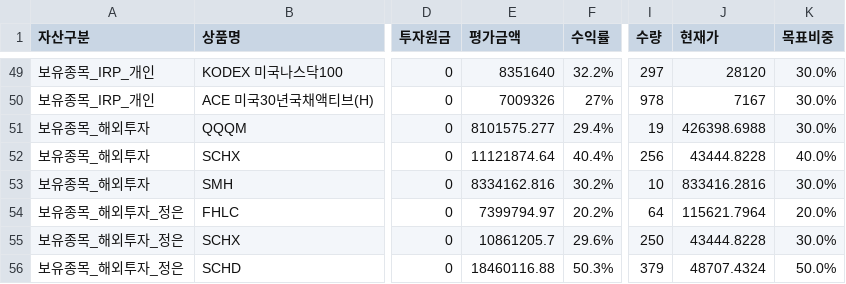
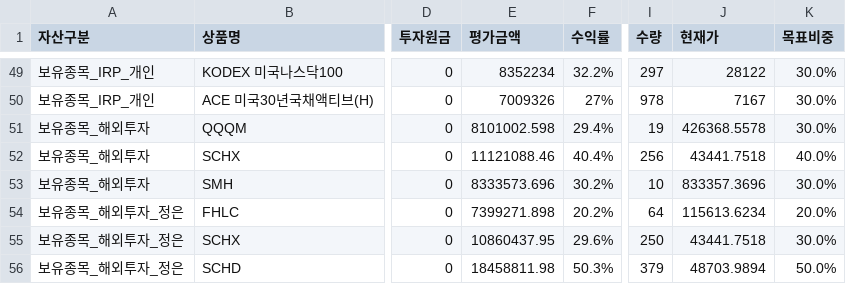
Before and after one commit to loje0611/investment-dashboard, a CSV file: src/data/portfolio.csv, drawn as a sheet; only a part is shown, gaps mark what is left out; the diff covers the shown part only; the diff names each change by its address in the sheet, - before the commit and + after, or states it on an @@ line.

```diff
--- a/src/data/portfolio.csv
+++ b/src/data/portfolio.csv
-E49 (평가금액): 8351640
+E49 (평가금액): 8352234
-J49 (현재가): 28120
+J49 (현재가): 28122
-E51 (평가금액): 8101575.277
+E51 (평가금액): 8101002.598
-J51 (현재가): 426398.6988
+J51 (현재가): 426368.5578
-E52 (평가금액): 11121874.64
+E52 (평가금액): 11121088.46
-J52 (현재가): 43444.8228
+J52 (현재가): 43441.7518
-E53 (평가금액): 8334162.816
+E53 (평가금액): 8333573.696
-J53 (현재가): 833416.2816
+J53 (현재가): 833357.3696
-E54 (평가금액): 7399794.97
+E54 (평가금액): 7399271.898
-J54 (현재가): 115621.7964
+J54 (현재가): 115613.6234
-E55 (평가금액): 10861205.7
+E55 (평가금액): 10860437.95
-J55 (현재가): 43444.8228
+J55 (현재가): 43441.7518
-E56 (평가금액): 18460116.88
+E56 (평가금액): 18458811.98
-J56 (현재가): 48707.4324
+J56 (현재가): 48703.9894
```
Also changed, not shown: 32 edited cells elsewhere in this file.
